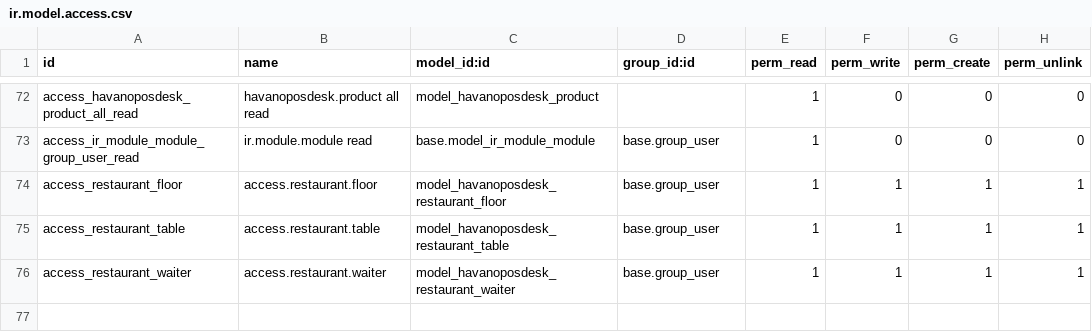
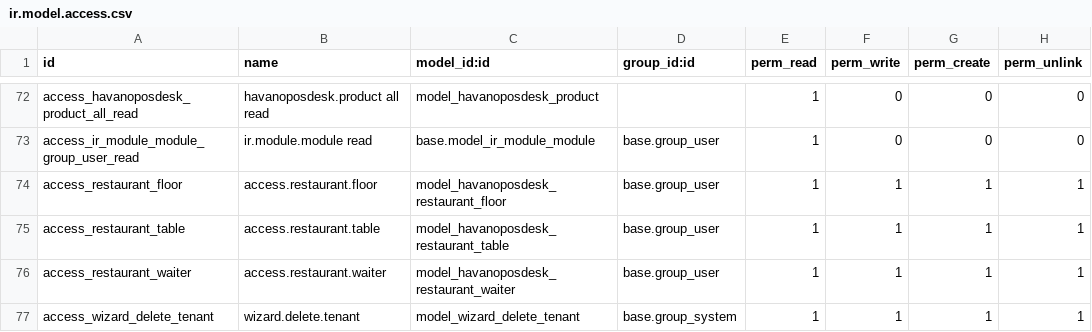
Before and after one commit to draftpos/havanoposdesk_odoo, a CSV file: security/ir.model.access.csv, drawn as a sheet; only a part is shown, gaps mark what is left out; the diff names each change by its address in the sheet, - before the commit and + after, or states it on an @@ line.

Commit message:
feat:delete tenants

```diff
--- a/security/ir.model.access.csv
+++ b/security/ir.model.access.csv
+row 77: access_wizard_delete_tenant | wizard.delete.tenant | model_wizard_delete_tenant | base.group_system | 1 | 1 | 1 | 1
```
Also changed, not shown: 6 other files.
